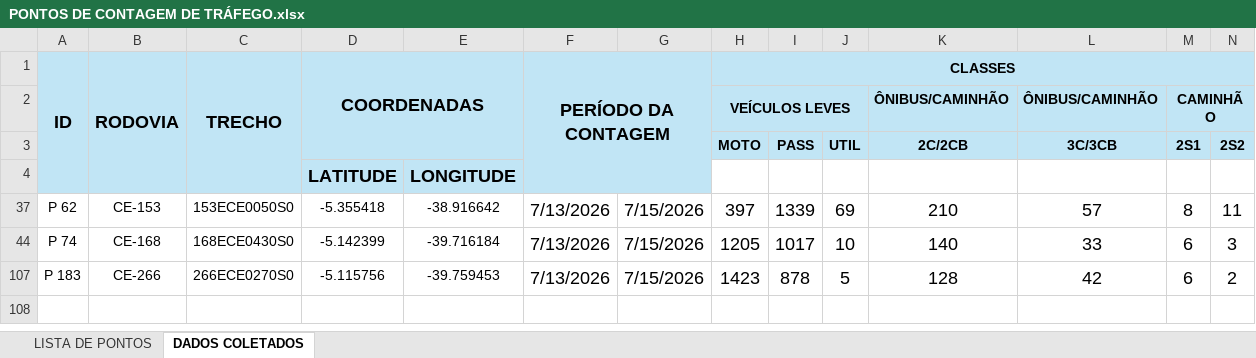
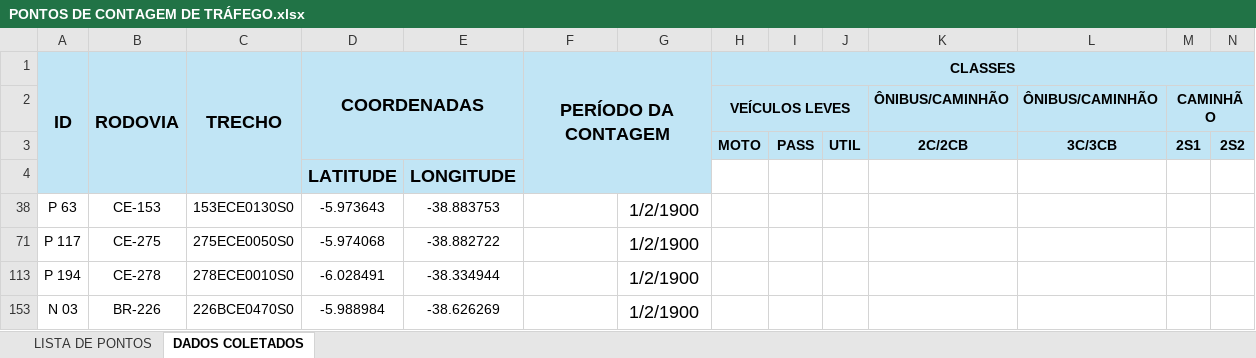
Before and after one commit to lleollopes-web/mapa-contagem, an Excel workbook: PONTOS DE CONTAGEM DE TRÁFEGO.xlsx, sheet DADOS COLETADOS, drawn as a sheet; only a part is shown; values as stored, in another font and other column widths than the file's, no borders; charts and pictures not drawn; removed rows and columns are numbered as before the commit, all else as after; rows hold the shown columns only; the diff names each change by its address in the sheet, - before the commit and + after, or states it on an @@ line.

```diff
--- a/PONTOS DE CONTAGEM DE TRÁFEGO.xlsx (sheet DADOS COLETADOS)
+++ b/PONTOS DE CONTAGEM DE TRÁFEGO.xlsx (sheet DADOS COLETADOS)
@@ row 37 hidden: P 62 | CE-153 | 153ECE0050S0 | -5.355418 | -38.916642 | 7/13/2026 | 7/15/2026 | 397 | 1339 | 69 | 210 | 57 | 8 | 11 @@
@@ row 44 hidden: P 74 | CE-168 | 168ECE0430S0 | -5.142399 | -39.716184 | 7/13/2026 | 7/15/2026 | 1205 | 1017 | 10 | 140 | 33 | 6 | 3 @@
@@ row 107 hidden: P 183 | CE-266 | 266ECE0270S0 | -5.115756 | -39.759453 | 7/13/2026 | 7/15/2026 | 1423 | 878 | 5 | 128 | 42 | 6 | 2 @@
+row 38: P 63 | CE-153 | 153ECE0130S0 | -5.973643 | -38.883753 |  | 1/2/1900
+row 71: P 117 | CE-275 | 275ECE0050S0 | -5.974068 | -38.882722 |  | 1/2/1900
+row 113: P 194 | CE-278 | 278ECE0010S0 | -6.028491 | -38.334944 |  | 1/2/1900
+row 153: N 03 | BR-226 | 226BCE0470S0 | -5.988984 | -38.626269 |  | 1/2/1900
```
Also changed, not shown: sheet LISTA DE PONTOS.
